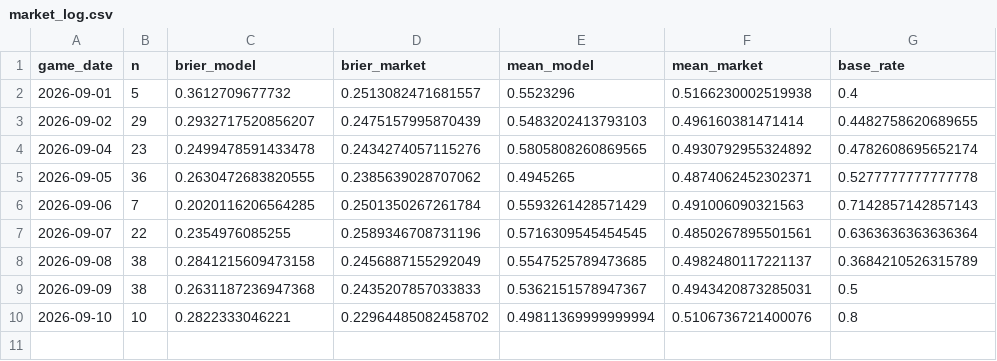
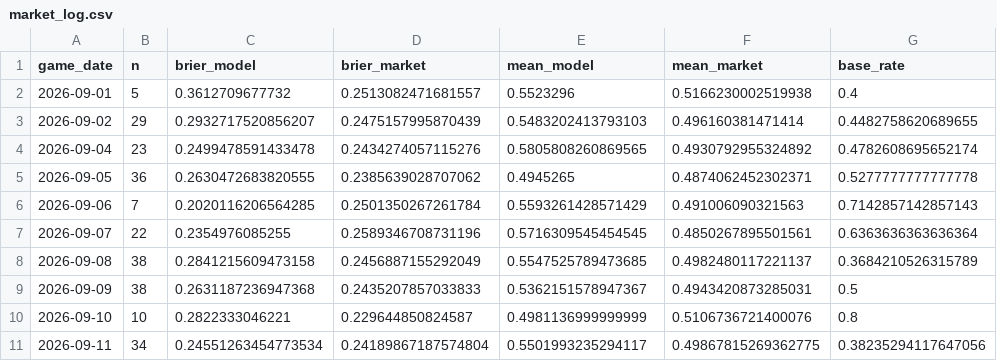
Before and after one commit to titan-trials/Base, a CSV file: cache/market_log.csv, drawn as a sheet.

```diff
--- a/cache/market_log.csv
+++ b/cache/market_log.csv
@@ -9,2 +9,3 @@ game_date,n,brier_model,brier_market,mean_model,mean_market,base_rate
 2026-09-09,38,0.2631187236947368,0.2435207857033833,0.5362151578947367,0.4943420873285031,0.5
-2026-09-10,10,0.2822333046221,0.22964485082458702,0.49811369999999994,0.5106736721400076,0.8
+2026-09-10,10,0.2822333046221,0.229644850824587,0.4981136999999999,0.5106736721400076,0.8
+2026-09-11,34,0.24551263454773534,0.24189867187574804,0.5501993235294117,0.49867815269362775,0.38235294117647056
```
Also changed, not shown: cache/form_log.csv, cache/pitcher_scoring_log.csv, 3 other files.
